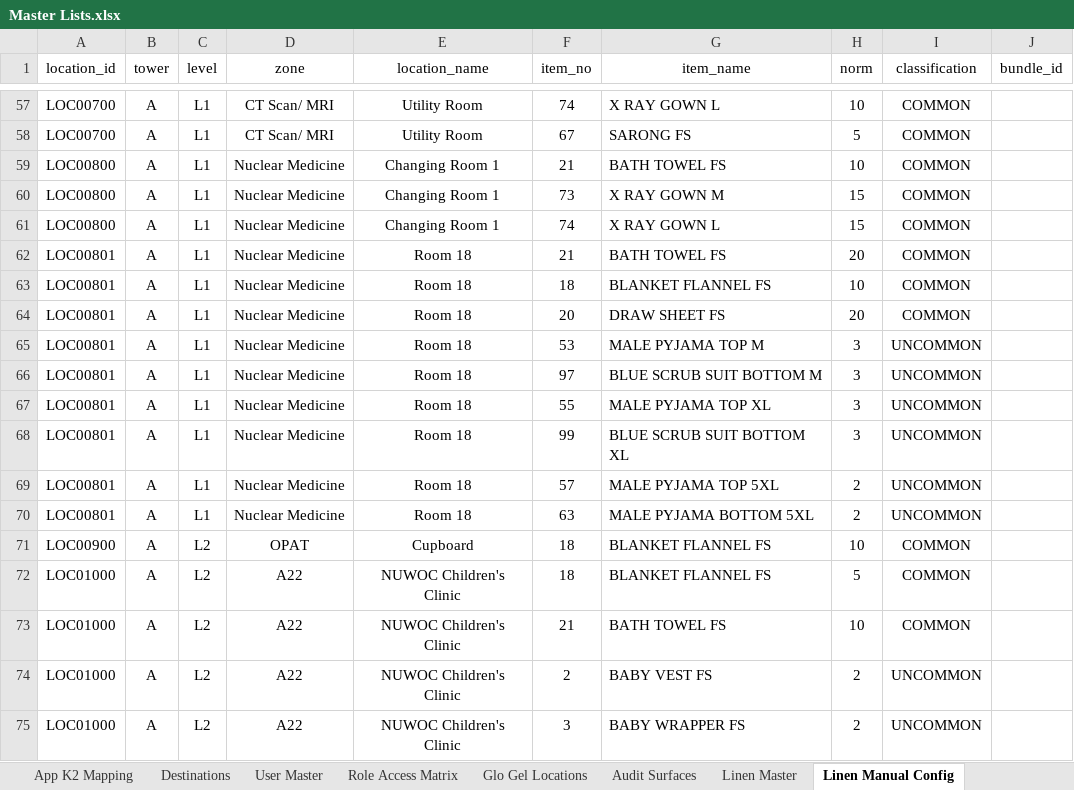
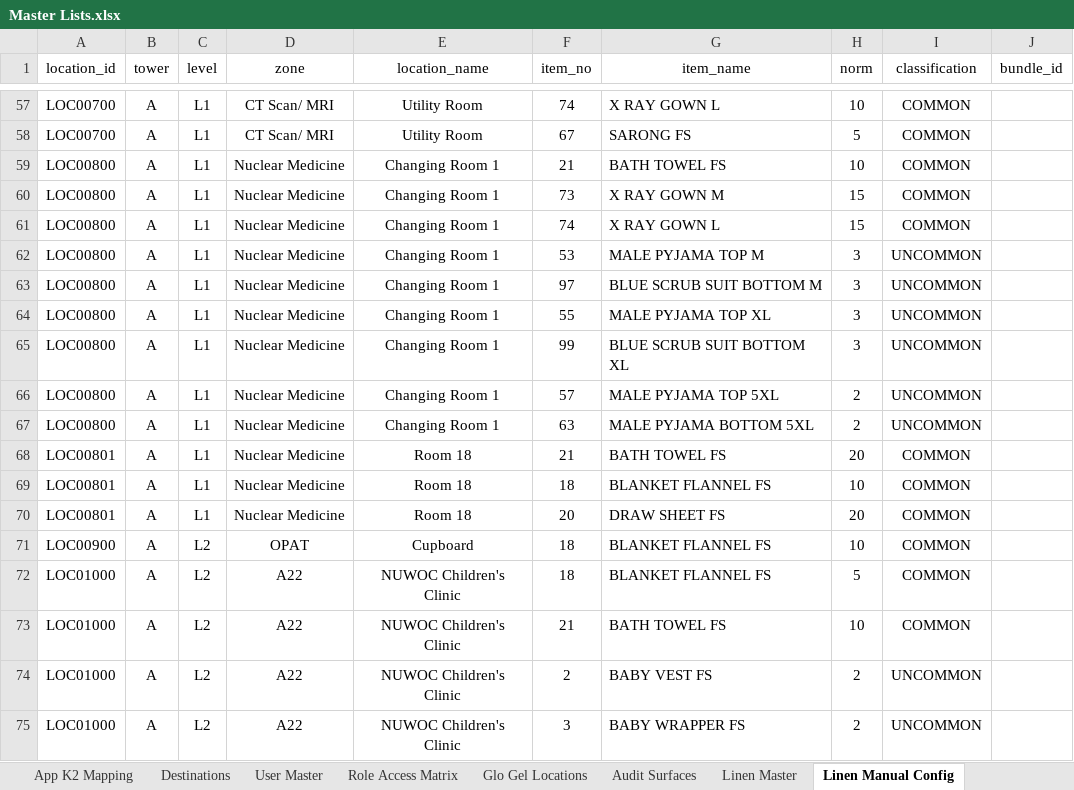
Before and after one commit to Cetusblue/housekeeping-hub, an Excel workbook: Master Lists.xlsx, sheet Linen Manual Config, drawn as a sheet; only a part is shown, gaps mark what is left out; values as stored, in another font and other column widths than the file's, no borders; removed rows and columns are numbered as before the commit, all else as after; the diff names each change by its address in the sheet, - before the commit and + after, or states it on an @@ line.

Commit message:
Amendments to Linen Manual Top Up Items

```diff
--- a/Master Lists.xlsx (sheet Linen Manual Config)
+++ b/Master Lists.xlsx (sheet Linen Manual Config)
+row 62: LOC00800 | A | L1 | Nuclear Medicine | Changing Room 1 | 53 | MALE PYJAMA TOP M | 3 | UNCOMMON
+row 63: LOC00800 | A | L1 | Nuclear Medicine | Changing Room 1 | 97 | BLUE SCRUB SUIT BOTTOM M | 3 | UNCOMMON
+row 64: LOC00800 | A | L1 | Nuclear Medicine | Changing Room 1 | 55 | MALE PYJAMA TOP XL | 3 | UNCOMMON
+row 65: LOC00800 | A | L1 | Nuclear Medicine | Changing Room 1 | 99 | BLUE SCRUB SUIT BOTTOM XL | 3 | UNCOMMON
+row 66: LOC00800 | A | L1 | Nuclear Medicine | Changing Room 1 | 57 | MALE PYJAMA TOP 5XL | 2 | UNCOMMON
+row 67: LOC00800 | A | L1 | Nuclear Medicine | Changing Room 1 | 63 | MALE PYJAMA BOTTOM 5XL | 2 | UNCOMMON
-row 65: LOC00801 | A | L1 | Nuclear Medicine | Room 18 | 53 | MALE PYJAMA TOP M | 3 | UNCOMMON
-row 66: LOC00801 | A | L1 | Nuclear Medicine | Room 18 | 97 | BLUE SCRUB SUIT BOTTOM M | 3 | UNCOMMON
-row 67: LOC00801 | A | L1 | Nuclear Medicine | Room 18 | 55 | MALE PYJAMA TOP XL | 3 | UNCOMMON
-row 68: LOC00801 | A | L1 | Nuclear Medicine | Room 18 | 99 | BLUE SCRUB SUIT BOTTOM XL | 3 | UNCOMMON
-row 69: LOC00801 | A | L1 | Nuclear Medicine | Room 18 | 57 | MALE PYJAMA TOP 5XL | 2 | UNCOMMON
-row 70: LOC00801 | A | L1 | Nuclear Medicine | Room 18 | 63 | MALE PYJAMA BOTTOM 5XL | 2 | UNCOMMON
```
Also changed, not shown: sheet Linen Master, sheet Linen Location Master.
